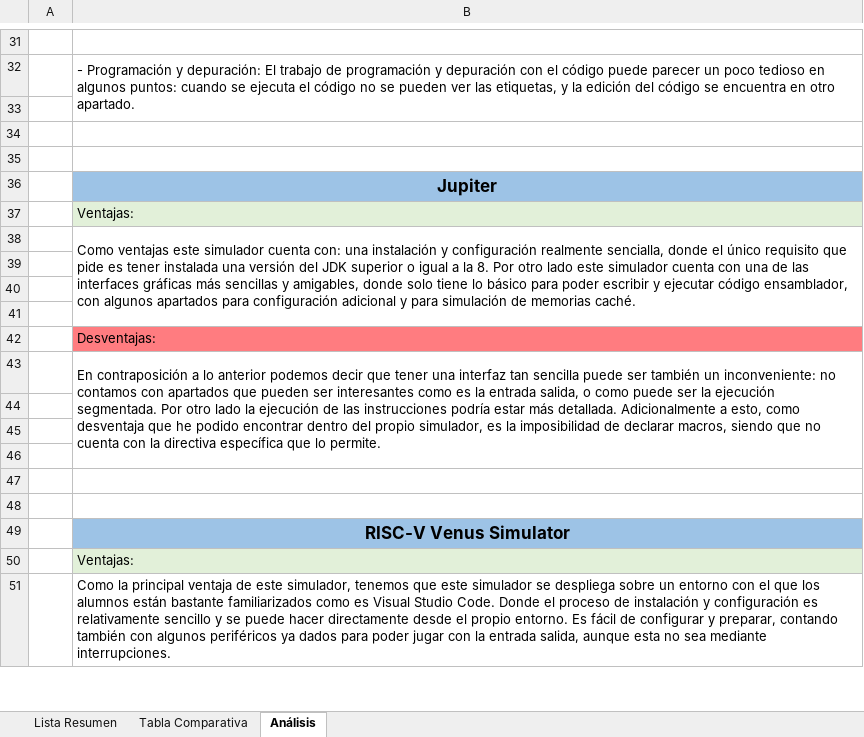
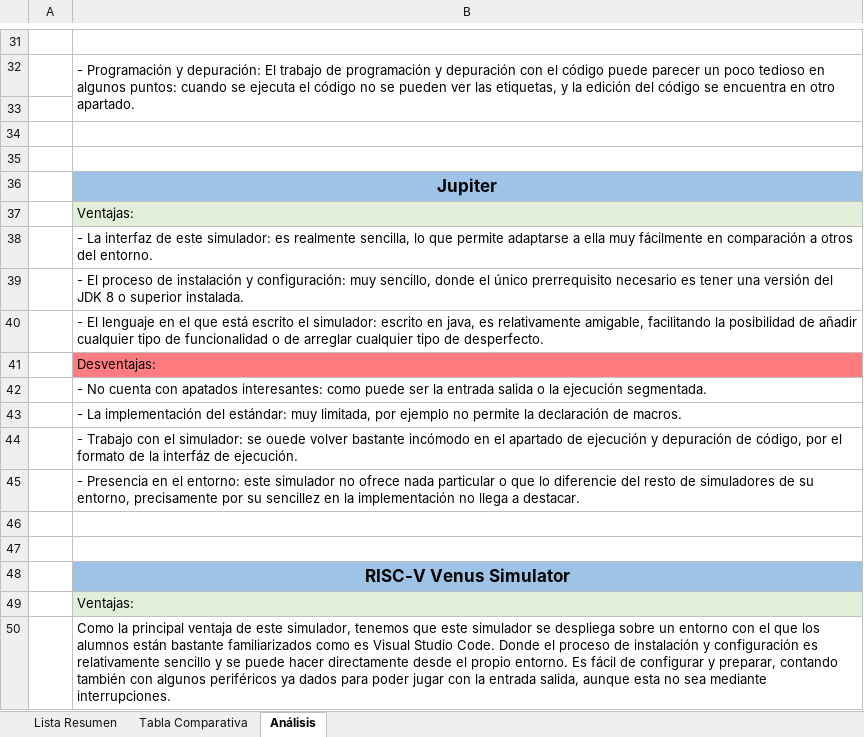
Before and after one commit to BrunoBKos/Beca-24-25-RISC-V, an Excel workbook: Simuladores/Simuladores.xlsx, sheet Análisis, drawn as a sheet; only a part is shown, gaps mark what is left out; values as stored, in another font and other column widths than the file's, no borders; removed rows and columns are numbered as before the commit, all else as after; the diff names each change by its address in the sheet, - before the commit and + after, or states it on an @@ line.

```diff
--- a/Simuladores/Simuladores.xlsx (sheet Análisis)
+++ b/Simuladores/Simuladores.xlsx (sheet Análisis)
-B38: Como ventajas este simulador cuenta con: una instalación y configuración realmente sencialla, donde el único requisito que pide es tener instalada una versión del JDK superior o igual a la 8. Por otro lado este simulador cuenta con una de las interfaces gráficas más sencillas y amigables, donde solo tiene lo básico para poder escribir y ejecutar código ensamblador, con algunos apartados para configuración adicional y para simulación de memorias caché.
+B38: - La interfaz de este simulador: es realmente sencilla, lo que permite adaptarse a ella muy fácilmente en comparación a otros del entorno.
-B38:B41 merged
-B39: (empty)
+B39: - El proceso de instalación y configuración: muy sencillo, donde el único prerrequisito necesario es tener una versión del JDK 8 o superior instalada.
-B40: (empty)
+B40: - El lenguaje en el que está escrito el simulador: escrito en java, es relativamente amigable, facilitando la posibilidad de añadir cualquier tipo de funcionalidad o de arreglar cualquier tipo de desperfecto.
-row 41: (empty)
-B42: En contraposición a lo anterior podemos decir que tener una interfaz tan sencilla puede ser también un inconveniente: no contamos con apartados que pueden ser interesantes como es la entrada salida, o como puede ser la ejecución segmentada. Por otro lado la ejecución de las instrucciones podría estar más detallada. Adicionalmente a esto, como desventaja que he podido encontrar dentro del propio simulador, es la imposibilidad de declarar macros, siendo que no cuenta con la directiva específica que lo permite.
+B42: - No cuenta con apatados interesantes: como puede ser la entrada salida o la ejecución segmentada.
-B43:B46 merged
-B43: (empty)
+B43: - La implementación del estándar: muy limitada, por ejemplo no permite la declaración de macros.
-B44: (empty)
+B44: - Trabajo con el simulador: se ouede volver bastante incómodo en el apartado de ejecución y depuración de código, por el formato de la interfáz de ejecución.
-B45: (empty)
+B45: - Presencia en el entorno: este simulador no ofrece nada particular o que lo diferencie del resto de simuladores de su entorno, precisamente por su sencillez en la implementación no llega a destacar.
```
Also changed, not shown: 15 other files.
